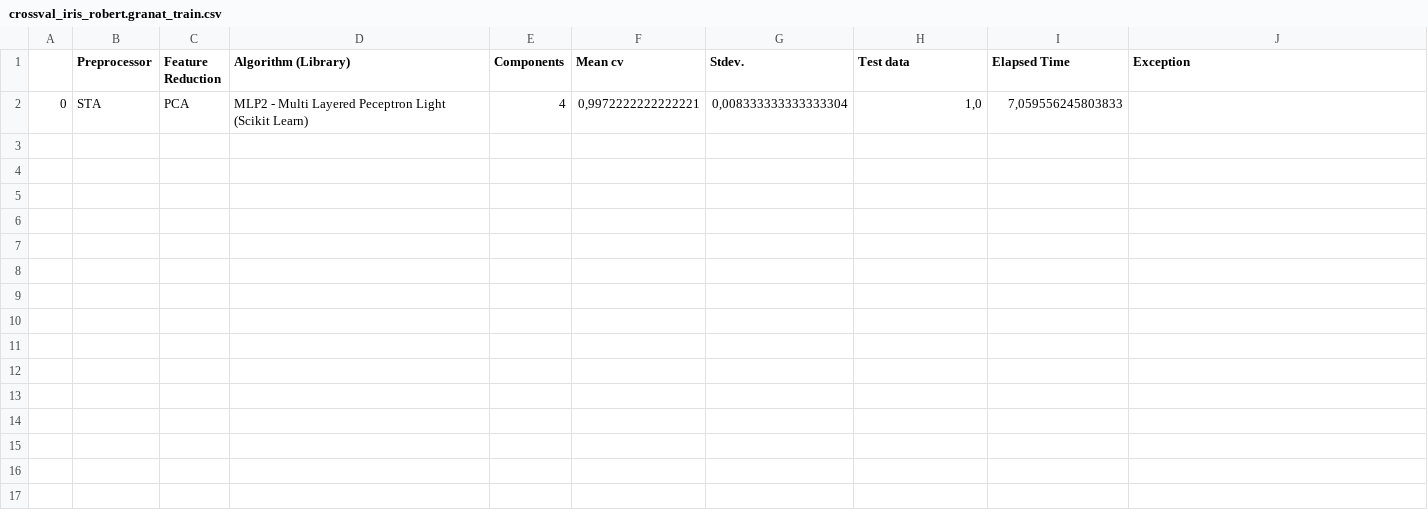
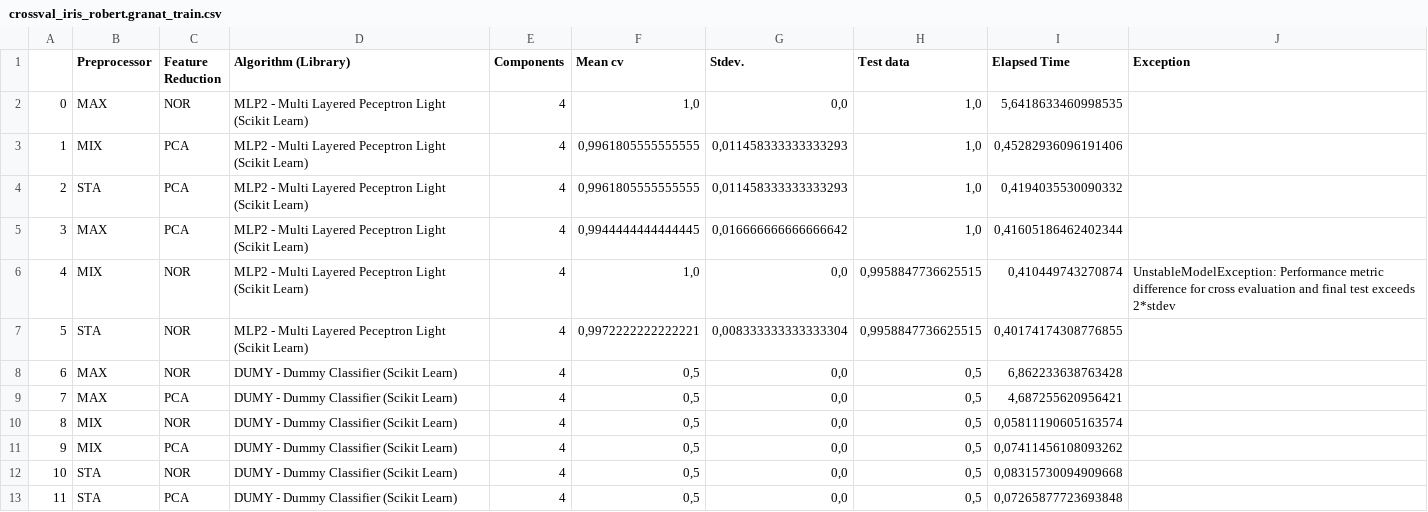
Before and after one commit to slimebob1975/JBGautoclass-jupyter, a CSV file: src/JBGclassification/output/crossval_iris_robert.granat_train.csv, drawn as a sheet.

```diff
--- a/src/JBGclassification/output/crossval_iris_robert.granat_train.csv
+++ b/src/JBGclassification/output/crossval_iris_robert.granat_train.csv
@@ -1,2 +1,13 @@
 ;Preprocessor;Feature Reduction;Algorithm (Library);Components;Mean cv;Stdev.;Test data;Elapsed Time;Exception
-0;STA;PCA;MLP2 - Multi Layered Peceptron Light (Scikit Learn);4;0,9972222222222221;0,008333333333333304;1,0;7,059556245803833;
+0;MAX;NOR;MLP2 - Multi Layered Peceptron Light (Scikit Learn);4;1,0;0,0;1,0;5,6418633460998535;
+1;MIX;PCA;MLP2 - Multi Layered Peceptron Light (Scikit Learn);4;0,9961805555555555;0,011458333333333293;1,0;0,45282936096191406;
+2;STA;PCA;MLP2 - Multi Layered Peceptron Light (Scikit Learn);4;0,9961805555555555;0,011458333333333293;1,0;0,4194035530090332;
+3;MAX;PCA;MLP2 - Multi Layered Peceptron Light (Scikit Learn);4;0,9944444444444445;0,016666666666666642;1,0;0,41605186462402344;
+4;MIX;NOR;MLP2 - Multi Layered Peceptron Light (Scikit Learn);4;1,0;0,0;0,9958847736625515;0,410449743270874;UnstableModelException: Performance metric difference for cross evaluation and final test exceeds 2*stdev
+5;STA;NOR;MLP2 - Multi Layered Peceptron Light (Scikit Learn);4;0,9972222222222221;0,008333333333333304;0,9958847736625515;0,40174174308776855;
+6;MAX;NOR;DUMY - Dummy Classifier (Scikit Learn);4;0,5;0,0;0,5;6,862233638763428;
+7;MAX;PCA;DUMY - Dummy Classifier (Scikit Learn);4;0,5;0,0;0,5;4,687255620956421;
+8;MIX;NOR;DUMY - Dummy Classifier (Scikit Learn);4;0,5;0,0;0,5;0,05811190605163574;
+9;MIX;PCA;DUMY - Dummy Classifier (Scikit Learn);4;0,5;0,0;0,5;0,07411456108093262;
+10;STA;NOR;DUMY - Dummy Classifier (Scikit Learn);4;0,5;0,0;0,5;0,08315730094909668;
+11;STA;PCA;DUMY - Dummy Classifier (Scikit Learn);4;0,5;0,0;0,5;0,07265877723693848;
```
Also changed, not shown: src/JBGclassification/output/dark_numbers_iris_robert.granat_train.csv, src/JBGclassification/output/misplaced_iris_robert.granat_train.csv, 3 other files.
